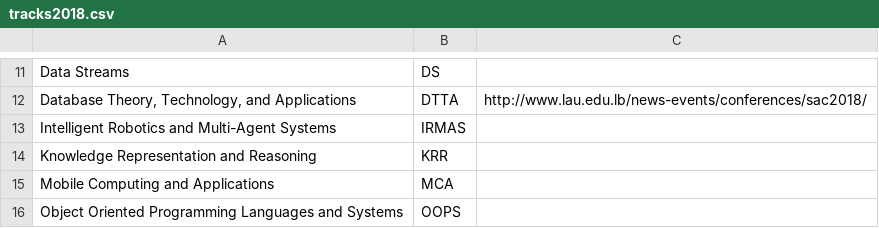
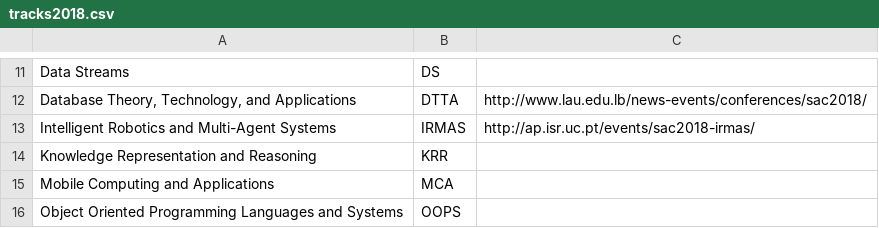
Before and after one commit to tomas-cerny/SAC, a CSV file: sac2018/data2018/tracks2018.csv, drawn as a sheet; only a part is shown, gaps mark what is left out.

Commit message:
IRMAS link updated

```diff
--- a/sac2018/data2018/tracks2018.csv
+++ b/sac2018/data2018/tracks2018.csv
@@ -12,3 +12,3 @@ Data Streams   ;  DS;
 Database Theory, Technology, and Applications   ;  DTTA ; http://www.lau.edu.lb/news-events/conferences/sac2018/
-Intelligent Robotics and Multi-Agent Systems    ;  IRMAS;
+Intelligent Robotics and Multi-Agent Systems    ;  IRMAS; http://ap.isr.uc.pt/events/sac2018-irmas/
 Knowledge Representation and Reasoning   ;  KRR;
```
